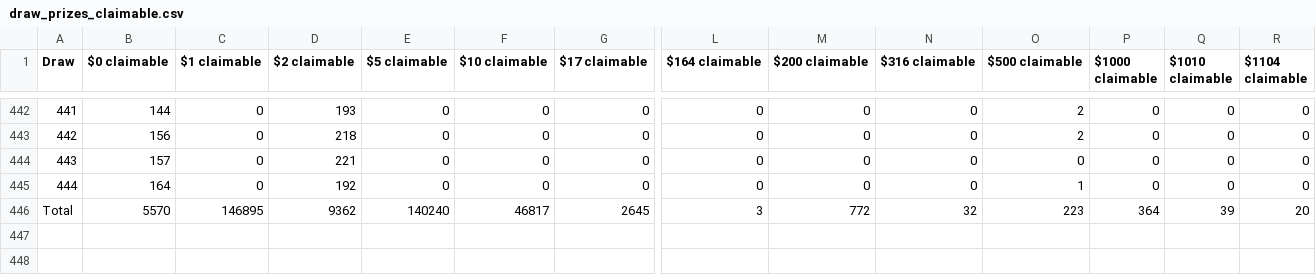
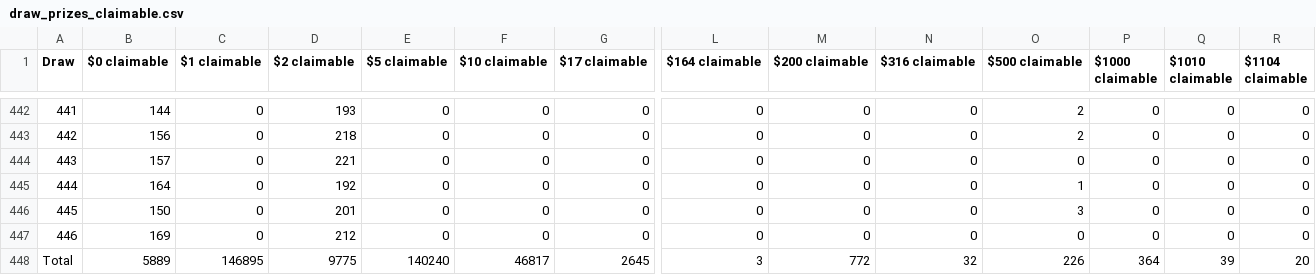
Before and after one commit to MAlvarez-0/pooltogether-v4-brownie, a CSV file: data/draw_prizes_claimable.csv, drawn as a sheet; only a part is shown, gaps mark what is left out; addresses are those after the commit; rows hold the shown columns only; the diff names each change by its address in the sheet, - before the commit and + after, or states it on an @@ line.

Commit message:
[data] Updated data files for draws 445, 446

```diff
--- a/data/draw_prizes_claimable.csv
+++ b/data/draw_prizes_claimable.csv
+row 446: 445 | 150 | 0 | 201 | 0 | 0 | 0 | 0 | 0 | 0 | 3 | 0 | 0 | 0
+row 447: 446 | 169 | 0 | 212 | 0 | 0 | 0 | 0 | 0 | 0 | 0 | 0 | 0 | 0
-B448 ($0 claimable): 5570
+B448 ($0 claimable): 5889
-D448 ($2 claimable): 9362
+D448 ($2 claimable): 9775
-O448 ($500 claimable): 223
+O448 ($500 claimable): 226
```
Also changed, not shown: data/draw_amounts.csv, data/draw_prizes_dropped.csv, 30 other files.
